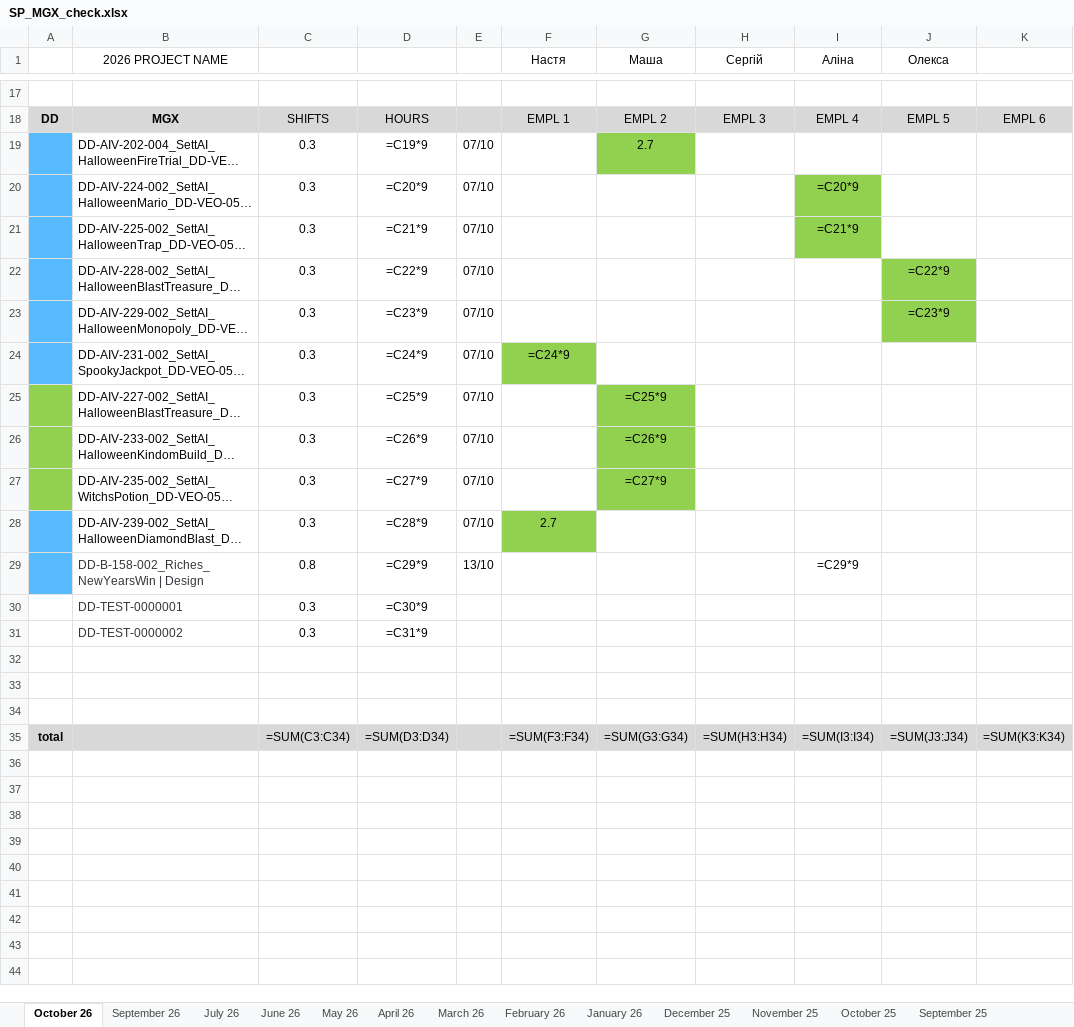
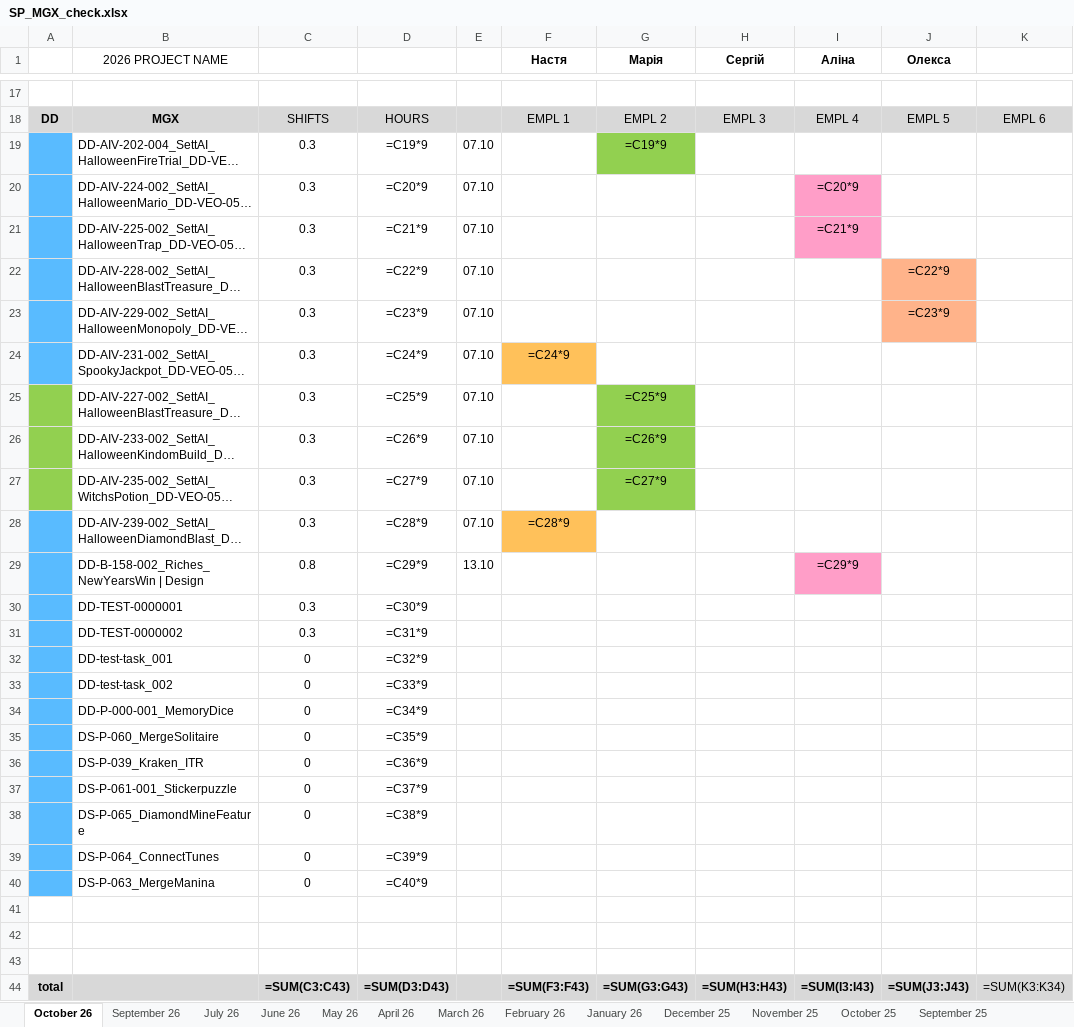
Before and after one commit to lisenbart/lg-board, an Excel workbook: data/SP_MGX_check.xlsx, sheet October 26, drawn as a sheet; only a part is shown, gaps mark what is left out; long unchanged cells end in …; values as stored, in another font and other column widths than the file's, no borders; formulas without a stored value are shown as written; addresses are those after the commit; the diff covers the shown part only; the diff names each change by its address in the sheet, - before the commit and + after, or states it on an @@ line.

```diff
--- a/data/SP_MGX_check.xlsx (sheet October 26)
+++ b/data/SP_MGX_check.xlsx (sheet October 26)
-F1:J1 bold: off
+F1:J1 bold: on
-G1: Маша
+G1: Марія
-E19:E28: 07/10
+E19:E28: 07.10
-G19 (Марія): 2.7
+G19 (Марія): =C19*9
-I20:I21 fill: #92D050
+I20:I21 fill: #FF9EC8
-J22:J23 fill: #92D050
+J22:J23 fill: #FFB38A
-F24 fill: #92D050
+F24 fill: #FFC15A
-F28 (Настя): 2.7
+F28 (Настя): =C28*9
-F28 fill: #92D050
+F28 fill: #FFC15A
-B29:B31 text colour: #323338
+B29:B31 text colour: black
-E29: 13/10
+E29: 13.10
-I29 fill: none
+I29 fill: #FF9EC8
-A30:A31 fill: none
+A30:A31 fill: #59BBFF
+row 32:  | DD-test-task_001 | 0 | =C32*9
+row 33:  | DD-test-task_002 | 0 | =C33*9
+row 34:  | DD-P-000-001_MemoryDice | 0 | =C34*9
+row 35:  | DS-P-060_MergeSolitaire | 0 | =C35*9
+row 36:  | DS-P-039_Kraken_ITR | 0 | =C36*9
+row 37:  | DS-P-061-001_Stickerpuzzle | 0 | =C37*9
+row 38:  | DS-P-065_DiamondMineFeature | 0 | =C38*9
+row 39:  | DS-P-064_ConnectTunes | 0 | =C39*9
+row 40:  | DS-P-063_MergeManina | 0 | =C40*9
-C44: =SUM(C3:C34)
+C44: =SUM(C3:C43)
-C44:D44 bold: off
+C44:D44 bold: on
-D44: =SUM(D3:D34)
+D44: =SUM(D3:D43)
-F44 (Настя): =SUM(F3:F34)
+F44 (Настя): =SUM(F3:F43)
-F44:J44 bold: off
+F44:J44 bold: on
-G44 (Марія): =SUM(G3:G34)
+G44 (Марія): =SUM(G3:G43)
-H44 (Сергій): =SUM(H3:H34)
+H44 (Сергій): =SUM(H3:H43)
-I44 (Аліна): =SUM(I3:I34)
+I44 (Аліна): =SUM(I3:I43)
-J44 (Олекса): =SUM(J3:J34)
+J44 (Олекса): =SUM(J3:J43)
```
Also changed, not shown: 2 edited cells and cell formats elsewhere in this sheet, data/finance/SUPERPLAY_MGX_Calculator.xlsx, data/mirror/SP_MGX_check.xlsx, 14 other files.
